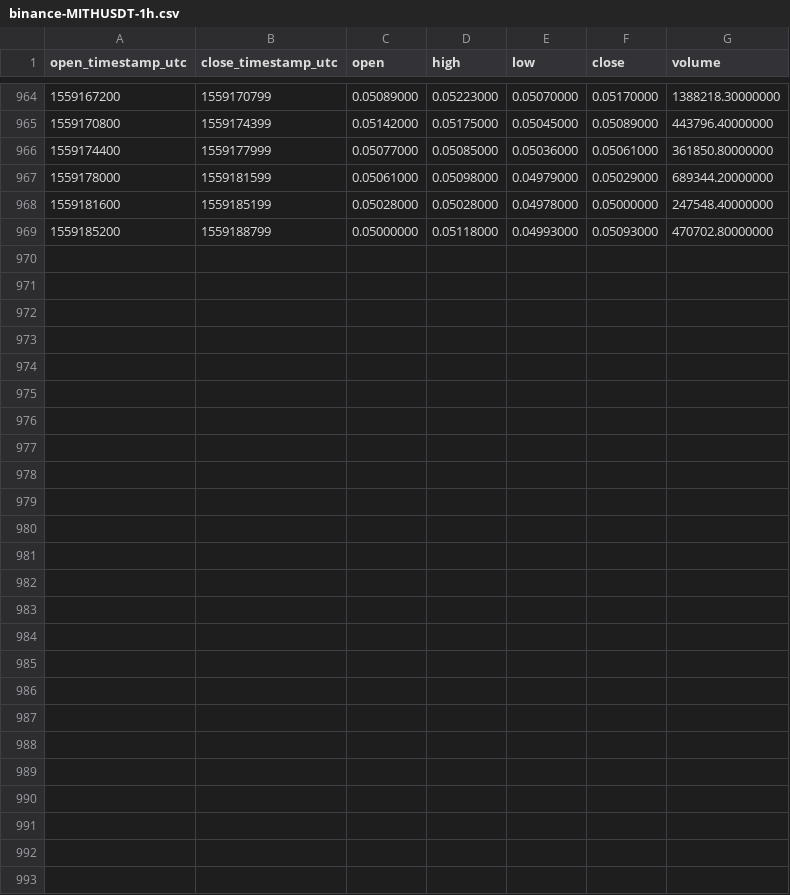
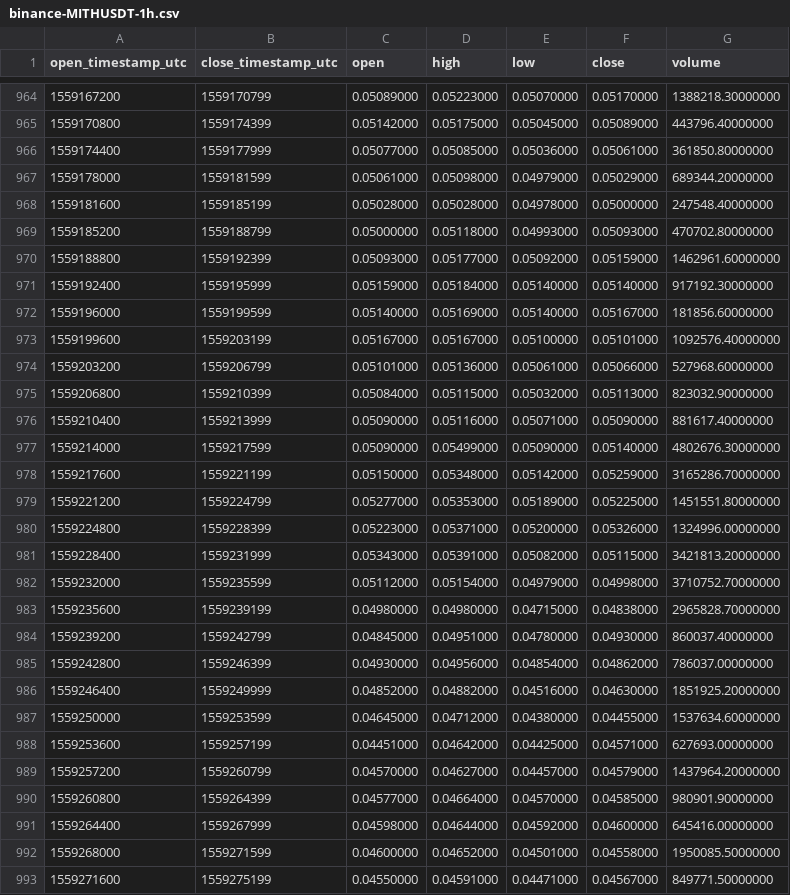
Before and after one commit to cryptobigbro/binance-MITHUSDT, a CSV file: binance-MITHUSDT-1h.csv, drawn as a sheet; only a part is shown, gaps mark what is left out.

Commit message:
Update OHLCV data.

```diff
--- a/binance-MITHUSDT-1h.csv
+++ b/binance-MITHUSDT-1h.csv
@@ -969 +969,25 @@ open_timestamp_utc,close_timestamp_utc,open,high,low,close,volume
 1559185200,1559188799,0.05000000,0.05118000,0.04993000,0.05093000,470702.80000000
+1559188800,1559192399,0.05093000,0.05177000,0.05092000,0.05159000,1462961.60000000
+1559192400,1559195999,0.05159000,0.05184000,0.05140000,0.05140000,917192.30000000
+1559196000,1559199599,0.05140000,0.05169000,0.05140000,0.05167000,181856.60000000
+1559199600,1559203199,0.05167000,0.05167000,0.05100000,0.05101000,1092576.40000000
+1559203200,1559206799,0.05101000,0.05136000,0.05061000,0.05066000,527968.60000000
+1559206800,1559210399,0.05084000,0.05115000,0.05032000,0.05113000,823032.90000000
+1559210400,1559213999,0.05090000,0.05116000,0.05071000,0.05090000,881617.40000000
+1559214000,1559217599,0.05090000,0.05499000,0.05090000,0.05140000,4802676.30000000
+1559217600,1559221199,0.05150000,0.05348000,0.05142000,0.05259000,3165286.70000000
+1559221200,1559224799,0.05277000,0.05353000,0.05189000,0.05225000,1451551.80000000
+1559224800,1559228399,0.05223000,0.05371000,0.05200000,0.05326000,1324996.00000000
+1559228400,1559231999,0.05343000,0.05391000,0.05082000,0.05115000,3421813.20000000
+1559232000,1559235599,0.05112000,0.05154000,0.04979000,0.04998000,3710752.70000000
+1559235600,1559239199,0.04980000,0.04980000,0.04715000,0.04838000,2965828.70000000
+1559239200,1559242799,0.04845000,0.04951000,0.04780000,0.04930000,860037.40000000
+1559242800,1559246399,0.04930000,0.04956000,0.04854000,0.04862000,786037.00000000
+1559246400,1559249999,0.04852000,0.04882000,0.04516000,0.04630000,1851925.20000000
+1559250000,1559253599,0.04645000,0.04712000,0.04380000,0.04455000,1537634.60000000
+1559253600,1559257199,0.04451000,0.04642000,0.04425000,0.04571000,627693.00000000
+1559257200,1559260799,0.04570000,0.04627000,0.04457000,0.04579000,1437964.20000000
+1559260800,1559264399,0.04577000,0.04664000,0.04570000,0.04585000,980901.90000000
+1559264400,1559267999,0.04598000,0.04644000,0.04592000,0.04600000,645416.00000000
+1559268000,1559271599,0.04600000,0.04652000,0.04501000,0.04558000,1950085.50000000
+1559271600,1559275199,0.04550000,0.04591000,0.04471000,0.04567000,849771.50000000
```
Also changed, not shown: binance-MITHUSDT-1d.csv.
